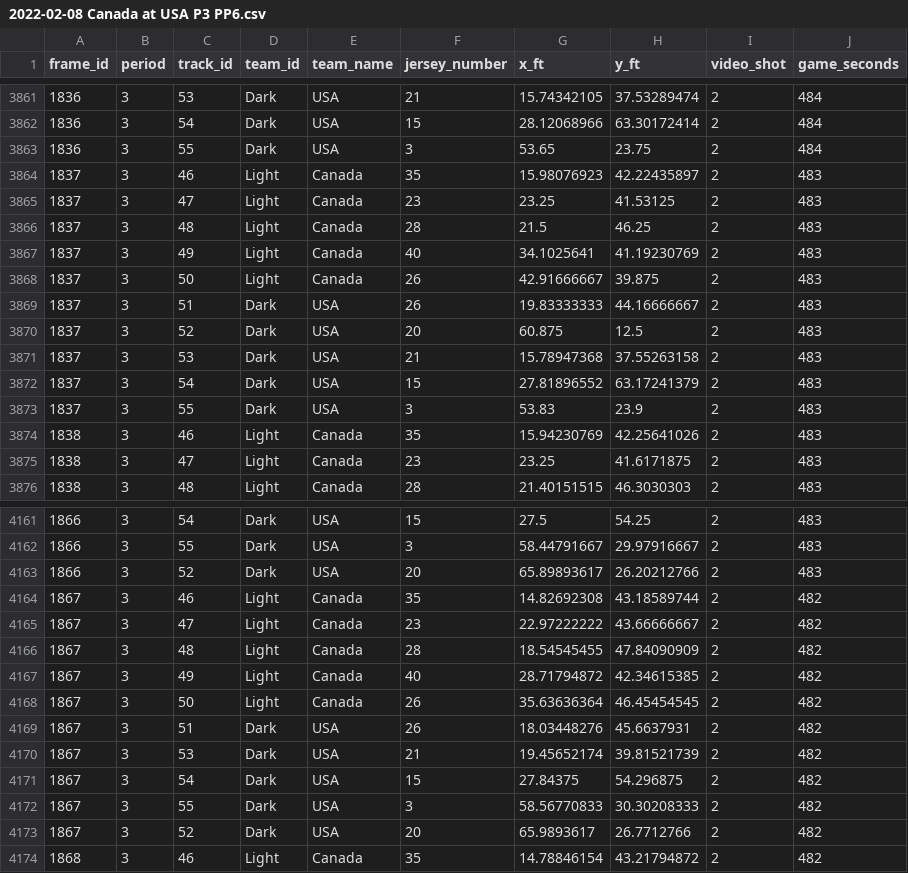
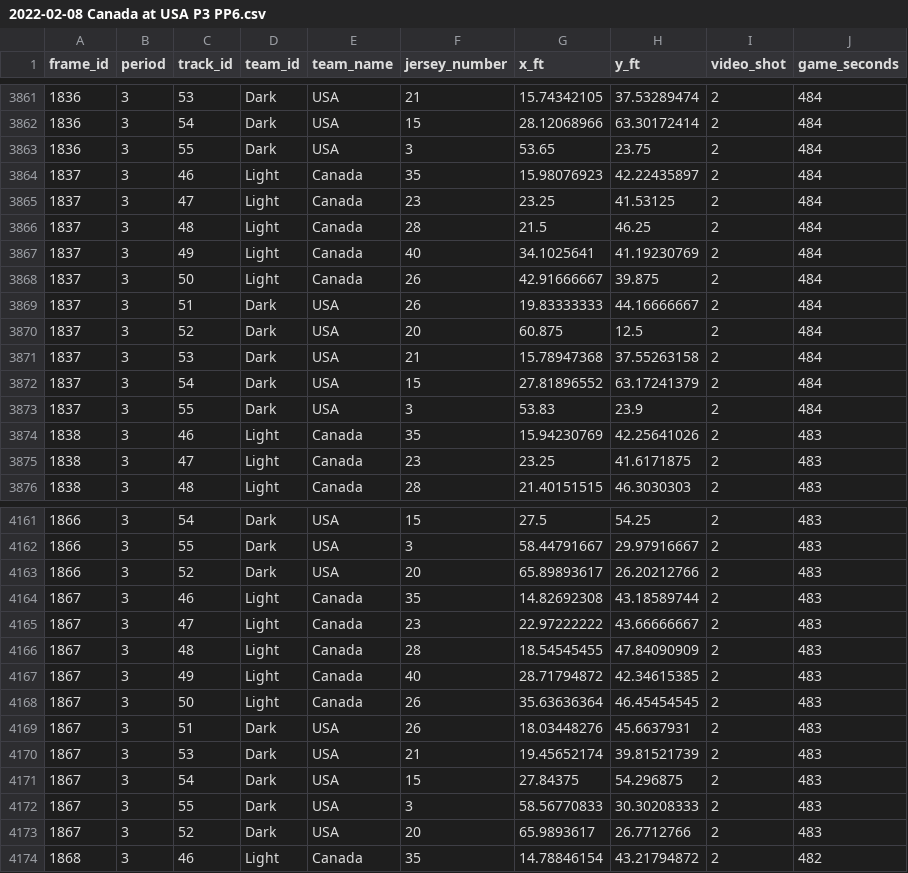
Before and after one commit to the-bucketless/bdc, a CSV file: data/2022-02-08 Canada at USA/2022-02-08 Canada at USA P3 PP6.csv, drawn as a sheet; only a part is shown, gaps mark what is left out; the diff covers the shown part only.

```diff
--- a/data/2022-02-08 Canada at USA/2022-02-08 Canada at USA P3 PP6.csv
+++ b/data/2022-02-08 Canada at USA/2022-02-08 Canada at USA P3 PP6.csv
@@ -3863,12 +3863,12 @@ frame_id,period,track_id,team_id,team_name,jersey_number,x_ft,y_ft,video_shot,ga
 1836,3,55,Dark,USA,3,53.65,23.75,2,484
-1837,3,46,Light,Canada,35,15.98076923,42.22435897,2,483
-1837,3,47,Light,Canada,23,23.25,41.53125,2,483
-1837,3,48,Light,Canada,28,21.5,46.25,2,483
-1837,3,49,Light,Canada,40,34.1025641,41.19230769,2,483
-1837,3,50,Light,Canada,26,42.91666667,39.875,2,483
-1837,3,51,Dark,USA,26,19.83333333,44.16666667,2,483
-1837,3,52,Dark,USA,20,60.875,12.5,2,483
-1837,3,53,Dark,USA,21,15.78947368,37.55263158,2,483
-1837,3,54,Dark,USA,15,27.81896552,63.17241379,2,483
-1837,3,55,Dark,USA,3,53.83,23.9,2,483
+1837,3,46,Light,Canada,35,15.98076923,42.22435897,2,484
+1837,3,47,Light,Canada,23,23.25,41.53125,2,484
+1837,3,48,Light,Canada,28,21.5,46.25,2,484
+1837,3,49,Light,Canada,40,34.1025641,41.19230769,2,484
+1837,3,50,Light,Canada,26,42.91666667,39.875,2,484
+1837,3,51,Dark,USA,26,19.83333333,44.16666667,2,484
+1837,3,52,Dark,USA,20,60.875,12.5,2,484
+1837,3,53,Dark,USA,21,15.78947368,37.55263158,2,484
+1837,3,54,Dark,USA,15,27.81896552,63.17241379,2,484
+1837,3,55,Dark,USA,3,53.83,23.9,2,484
 1838,3,46,Light,Canada,35,15.94230769,42.25641026,2,483
@@ -4163,12 +4163,12 @@ frame_id,period,track_id,team_id,team_name,jersey_number,x_ft,y_ft,video_shot,ga
 1866,3,52,Dark,USA,20,65.89893617,26.20212766,2,483
-1867,3,46,Light,Canada,35,14.82692308,43.18589744,2,482
-1867,3,47,Light,Canada,23,22.97222222,43.66666667,2,482
-1867,3,48,Light,Canada,28,18.54545455,47.84090909,2,482
-1867,3,49,Light,Canada,40,28.71794872,42.34615385,2,482
-1867,3,50,Light,Canada,26,35.63636364,46.45454545,2,482
-1867,3,51,Dark,USA,26,18.03448276,45.6637931,2,482
-1867,3,53,Dark,USA,21,19.45652174,39.81521739,2,482
-1867,3,54,Dark,USA,15,27.84375,54.296875,2,482
-1867,3,55,Dark,USA,3,58.56770833,30.30208333,2,482
-1867,3,52,Dark,USA,20,65.9893617,26.7712766,2,482
+1867,3,46,Light,Canada,35,14.82692308,43.18589744,2,483
+1867,3,47,Light,Canada,23,22.97222222,43.66666667,2,483
+1867,3,48,Light,Canada,28,18.54545455,47.84090909,2,483
+1867,3,49,Light,Canada,40,28.71794872,42.34615385,2,483
+1867,3,50,Light,Canada,26,35.63636364,46.45454545,2,483
+1867,3,51,Dark,USA,26,18.03448276,45.6637931,2,483
+1867,3,53,Dark,USA,21,19.45652174,39.81521739,2,483
+1867,3,54,Dark,USA,15,27.84375,54.296875,2,483
+1867,3,55,Dark,USA,3,58.56770833,30.30208333,2,483
+1867,3,52,Dark,USA,20,65.9893617,26.7712766,2,483
 1868,3,46,Light,Canada,35,14.78846154,43.21794872,2,482
```
Also changed, not shown: 38 edited cells elsewhere in this file, 2 other files.
